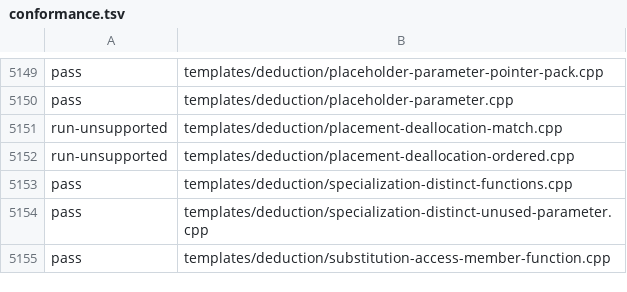
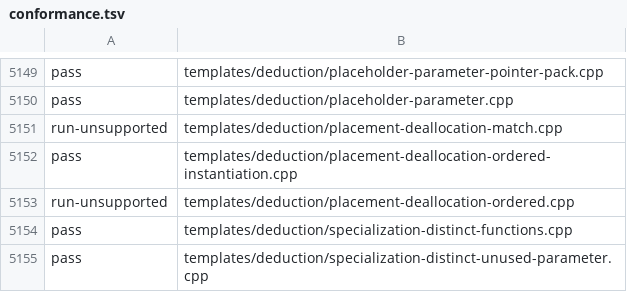
Before and after one commit to sempuki/tidal, a TSV file: reports/clean-room/rust-frontend/conformance.tsv, drawn as a sheet; only a part is shown, gaps mark what is left out; the shorter side is filled out with more unchanged rows; the diff names each change by its address in the sheet, - before the commit and + after, or states it on an @@ line.

Commit message:
Phase 6, item Q: settle question cluster 3 (partial ordering)
A clean-room writer applied the standing rule of decision 0051 to the
9 partial-ordering questions. Under that rule, a question settles when
Clang 22, GCC 16, and EDG 7.0 agree with its answer, unless the gap
review of its cluster objects.

The matrix runs of the ordering, deduction, new-delete, and concepts
tests (384/384 pass on baseline compilers, 0 differences on report
compilers) and a probe of the one cell that no test covered give the
results that the questions record. The newest versions still split on
all 9 questions.

Settled, 0.

Kept open, 9, each with a dated note on why. Where Tidal's own pages
give one answer, the note names that principle:
- Two families against one, with a principle for the provisional
  answer: Q-0211 (ORD-P1), Q-0214 (ICS-40), Q-0219 (ORD-P1), Q-0220
  (OVL-27, NEW-23), Q-0285 (CNS-3, Q-0007).
- One family against two, where the provisional answer follows Clang
  and the gap review of 2026-10-31: Q-0217 (ORD-P2), Q-0218 (ORD-P1).
  The answers of these two and of Q-0216 said that all three families
  differ. Clang alone differs, and the answers now say so.
- A principle on the page points to the other option: Q-0216 (ORD-5
  fits option 2). The note asks the gap review to weigh a change.
- No principle that separates the options: Q-0293.

placement-deallocation-ordered-instantiation.cpp is new. It puts a
failing static_assert in the less specialized deallocation template,
so EDG's acceptance records its choice for Q-0219. A probe with the
static_assert in the other template is rejected by GCC and EDG and
accepted by Clang. The test joins DED-39 and ORD-9, and the DED-39
Evidence cites it in place of the probe. No rule text changed.

The Evidence segments of ordering, deduction, new-delete, and concepts
list the cluster questions that stay open.

Questions opened in this commit: 0. Closed: 0. The index has 29
settled questions. The cluster's gap review by a source reader comes
next. Section 2 of the roadmap-3 editor report says that Q-0216 to
Q-0218 split all three families. Each of them is one family against
two.

```diff
--- a/reports/clean-room/rust-frontend/conformance.tsv
+++ b/reports/clean-room/rust-frontend/conformance.tsv
+row 5152: pass | templates/deduction/placement-deallocation-ordered-instantiation.cpp
```
Also changed, not shown: 17 other files.
